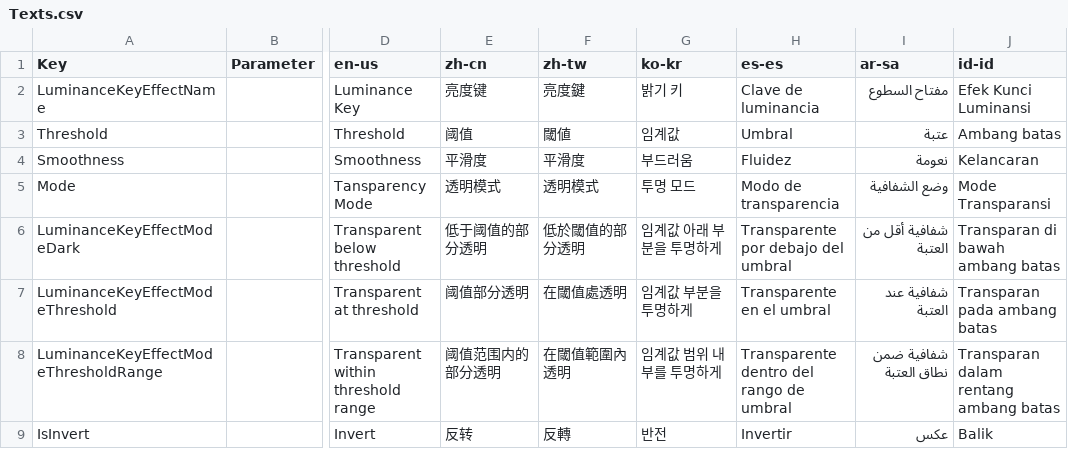
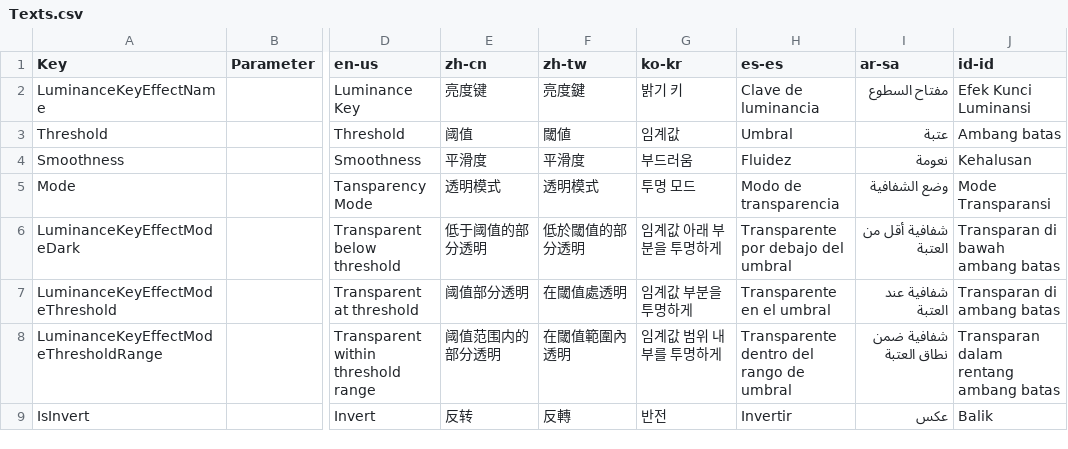
Before and after one commit to manju-summoner/YukkuriMovieMaker.Plugin.Community, a CSV file: YukkuriMovieMaker.Plugin.Community/Effect/Video/LuminanceKey/Texts.csv, drawn as a sheet; only a part is shown, gaps mark what is left out; the diff names each change by its address in the sheet, - before the commit and + after, or states it on an @@ line.

Commit message:
Update Texts.csv

```diff
--- a/YukkuriMovieMaker.Plugin.Community/Effect/Video/LuminanceKey/Texts.csv
+++ b/YukkuriMovieMaker.Plugin.Community/Effect/Video/LuminanceKey/Texts.csv
-J4 (id-id): Kelancaran
+J4 (id-id): Kehalusan
-J7 (id-id): Transparan pada ambang batas
+J7 (id-id): Transparan di ambang batas
```
